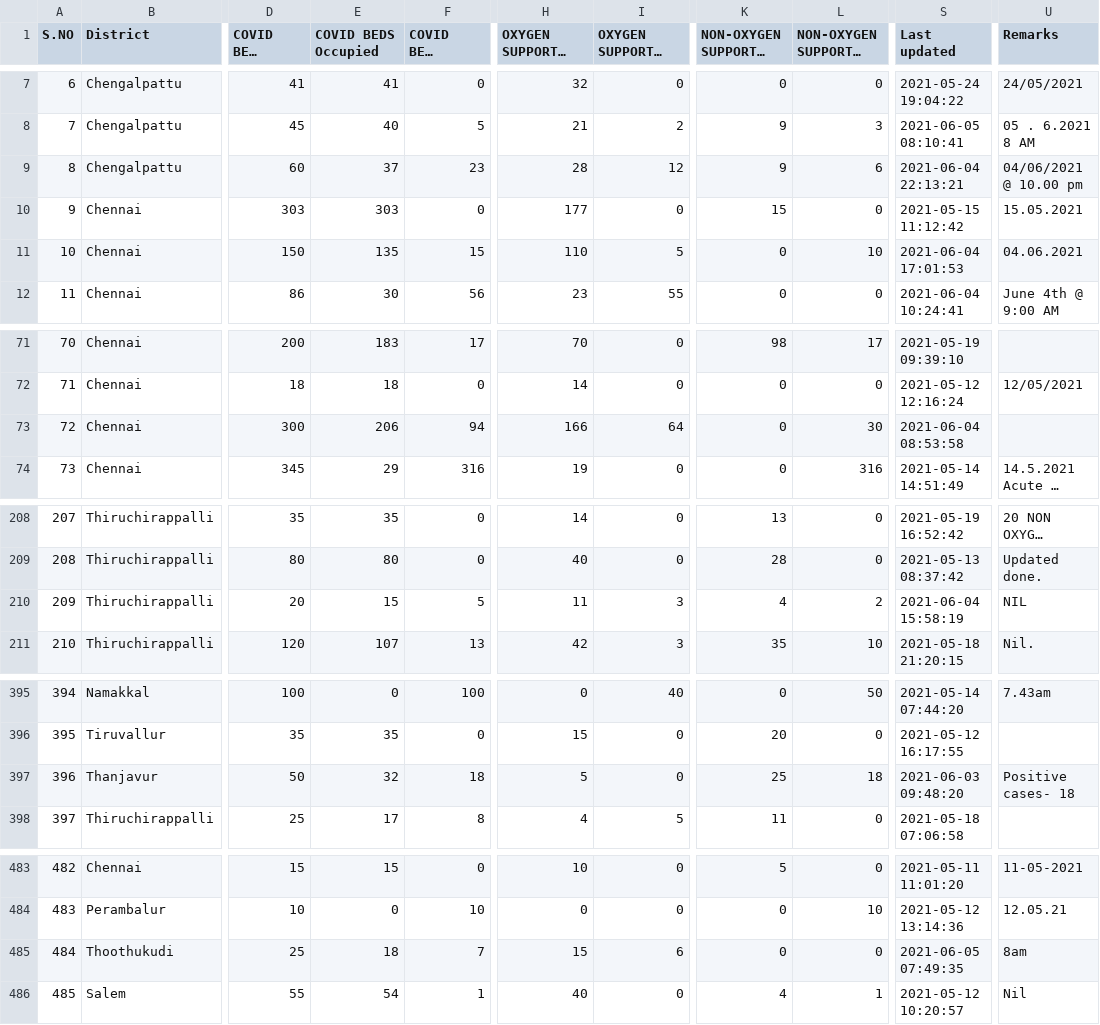
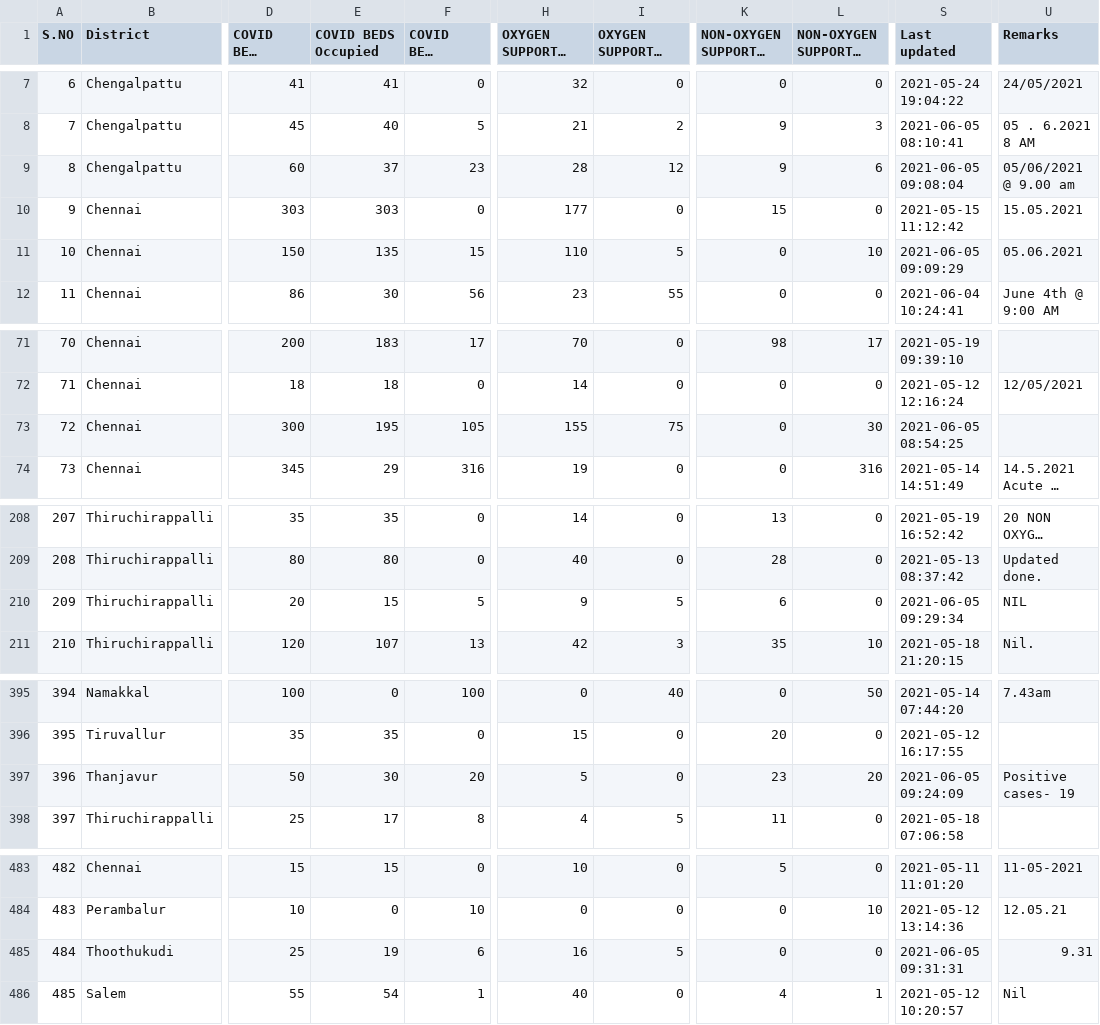
Before and after one commit to stopcoronatn/stopcoronatn.github.io, a CSV file: data/beds.csv, drawn as a sheet; only a part is shown, gaps mark what is left out; long unchanged cells end in …; the diff covers the shown part only; the diff names each change by its address in the sheet, - before the commit and + after, or states it on an @@ line.

```diff
--- a/data/beds.csv
+++ b/data/beds.csv
-S9 (Last updated): 2021-06-04 22:13:21
+S9 (Last updated): 2021-06-05 09:08:04
-U9 (Remarks): 04/06/2021 @ 10.00 pm
+U9 (Remarks): 05/06/2021 @ 9.00 am
-S11 (Last updated): 2021-06-04 17:01:53
+S11 (Last updated): 2021-06-05 09:09:29
-U11 (Remarks): 04.06.2021
+U11 (Remarks): 05.06.2021
-E73 (COVID BEDS Occupied): 206
+E73 (COVID BEDS Occupied): 195
-F73 (COVID BEDS Vacant): 94
+F73 (COVID BEDS Vacant): 105
-H73 (OXYGEN SUPPORTED BEDS Occupied): 166
+H73 (OXYGEN SUPPORTED BEDS Occupied): 155
-I73 (OXYGEN SUPPORTED BEDS Vacant): 64
+I73 (OXYGEN SUPPORTED BEDS Vacant): 75
-S73 (Last updated): 2021-06-04 08:53:58
+S73 (Last updated): 2021-06-05 08:54:25
-H210 (OXYGEN SUPPORTED BEDS Occupied): 11
+H210 (OXYGEN SUPPORTED BEDS Occupied): 9
-I210 (OXYGEN SUPPORTED BEDS Vacant): 3
+I210 (OXYGEN SUPPORTED BEDS Vacant): 5
-K210: 4
+K210: 6
-L210 (NON-OXYGEN SUPPORTED BEDS Vacant): 2
+L210 (NON-OXYGEN SUPPORTED BEDS Vacant): 0
-S210 (Last updated): 2021-06-04 15:58:19
+S210 (Last updated): 2021-06-05 09:29:34
-E397 (COVID BEDS Occupied): 32
+E397 (COVID BEDS Occupied): 30
-F397 (COVID BEDS Vacant): 18
+F397 (COVID BEDS Vacant): 20
-K397: 25
+K397: 23
-L397 (NON-OXYGEN SUPPORTED BEDS Vacant): 18
+L397 (NON-OXYGEN SUPPORTED BEDS Vacant): 20
-S397 (Last updated): 2021-06-03 09:48:20
+S397 (Last updated): 2021-06-05 09:24:09
-U397 (Remarks): Positive cases- 18
+U397 (Remarks): Positive cases- 19
-E485 (COVID BEDS Occupied): 18
+E485 (COVID BEDS Occupied): 19
-F485 (COVID BEDS Vacant): 7
+F485 (COVID BEDS Vacant): 6
-H485 (OXYGEN SUPPORTED BEDS Occupied): 15
+H485 (OXYGEN SUPPORTED BEDS Occupied): 16
-I485 (OXYGEN SUPPORTED BEDS Vacant): 6
+I485 (OXYGEN SUPPORTED BEDS Vacant): 5
-S485 (Last updated): 2021-06-05 07:49:35
+S485 (Last updated): 2021-06-05 09:31:31
-U485 (Remarks): 8am
+U485 (Remarks): 9.31
```
Also changed, not shown: 127 edited cells elsewhere in this file.
